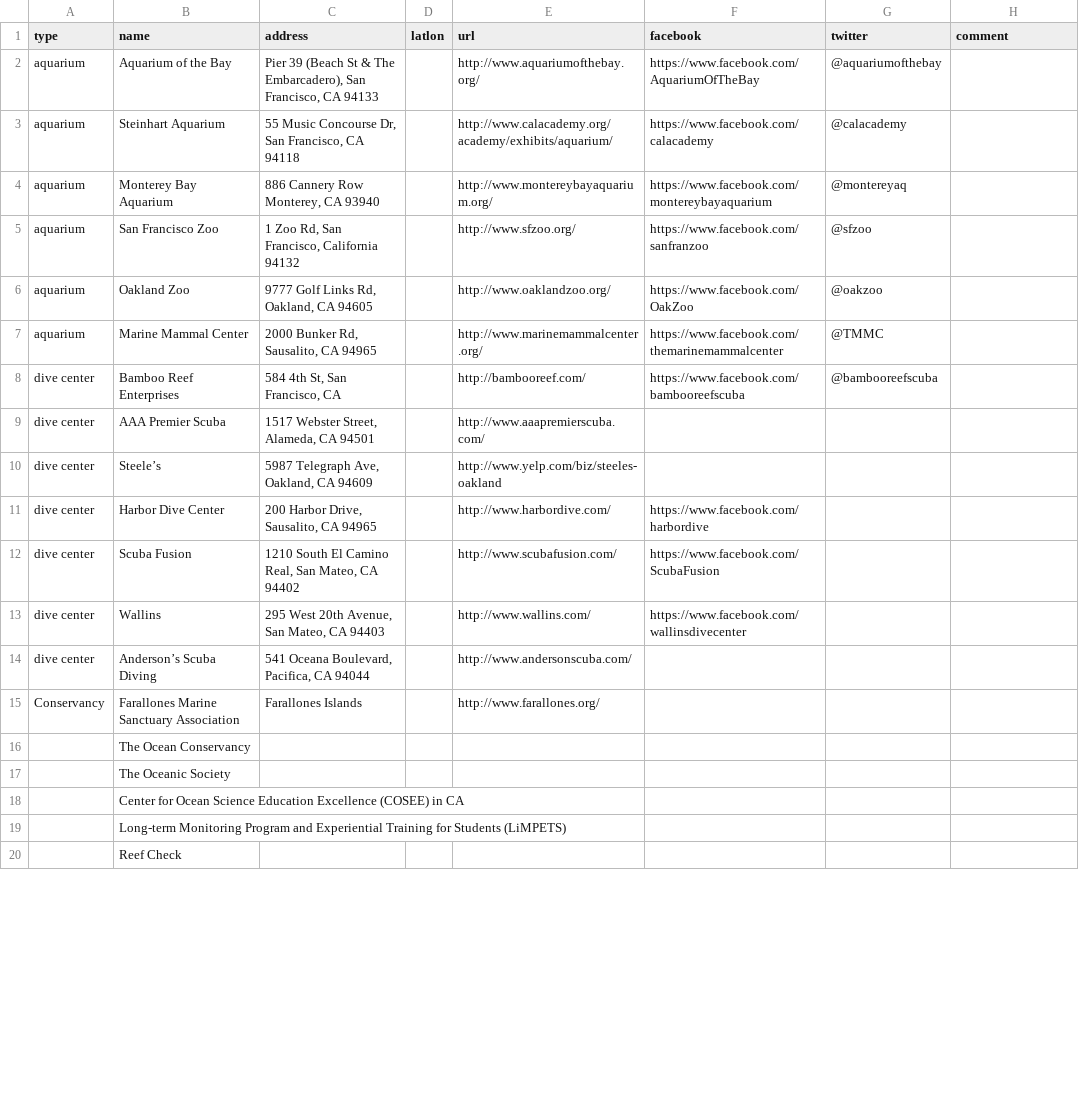
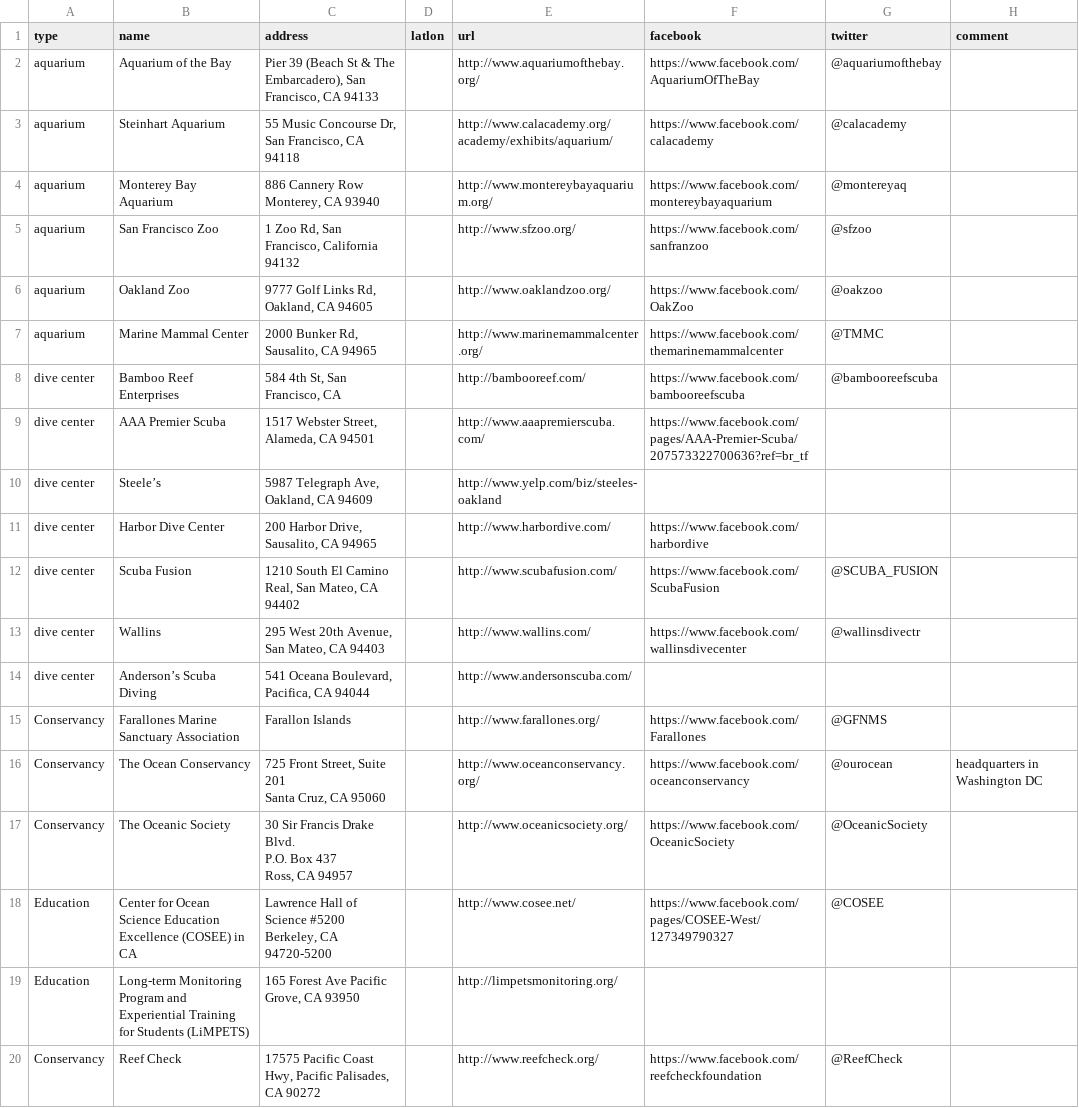
Before and after one commit to idive/wedivesf.org, a CSV file: _data/weDive list - Sheet1.csv, drawn as a sheet; only a part is shown; the diff covers the shown part only.

Commit message:
updated dive list, added category buttons and lined up header

```diff
--- a/_data/weDive list - Sheet1.csv
+++ b/_data/weDive list - Sheet1.csv
@@ -8,13 +8,17 @@ aquarium,Marine Mammal Center,"2000 Bunker Rd, Sausalito, CA 94965",,http://www.
 dive center,Bamboo Reef Enterprises,"584 4th St, San Francisco, CA",,http://bambooreef.com/,https://www.facebook.com/bambooreefscuba,@bambooreefscuba,
-dive center,AAA Premier Scuba,"1517 Webster Street, Alameda, CA 94501",,http://www.aaapremierscuba.com/,,,
+dive center,AAA Premier Scuba,"1517 Webster Street, Alameda, CA 94501",,http://www.aaapremierscuba.com/,https://www.facebook.com/pages/AAA-Premier-Scuba/207573322700636?ref=br_tf,,
 dive center,Steele’s,"5987 Telegraph Ave, Oakland, CA 94609",,http://www.yelp.com/biz/steeles-oakland,,,
 dive center,Harbor Dive Center,"200 Harbor Drive, Sausalito, CA 94965",,http://www.harbordive.com/,https://www.facebook.com/harbordive,,
-dive center,Scuba Fusion,"1210 South El Camino Real, San Mateo, CA 94402",,http://www.scubafusion.com/,https://www.facebook.com/ScubaFusion,,
-dive center,Wallins,"295 West 20th Avenue, San Mateo, CA 94403",,http://www.wallins.com/,https://www.facebook.com/wallinsdivecenter,,
+dive center,Scuba Fusion,"1210 South El Camino Real, San Mateo, CA 94402",,http://www.scubafusion.com/,https://www.facebook.com/ScubaFusion,@SCUBA_FUSION,
+dive center,Wallins,"295 West 20th Avenue, San Mateo, CA 94403",,http://www.wallins.com/,https://www.facebook.com/wallinsdivecenter,@wallinsdivectr,
 dive center,Anderson’s Scuba Diving,"541 Oceana Boulevard, Pacifica, CA 94044",,http://www.andersonscuba.com/,,,
-Conservancy,Farallones Marine Sanctuary Association,Farallones Islands,,http://www.farallones.org/,,,
-,The Ocean Conservancy,,,,,,
-,The Oceanic Society,,,,,,
-,Center for Ocean Science Education Excellence (COSEE) in CA,,,,,,
-,Long-term Monitoring Program and Experiential Training for Students (LiMPETS),,,,,,
-,Reef Check,,,,,,
+Conservancy,Farallones Marine Sanctuary Association,Farallon Islands,,http://www.farallones.org/,https://www.facebook.com/Farallones,@GFNMS,
+Conservancy,The Ocean Conservancy,"725 Front Street, Suite 201
+Santa Cruz, CA 95060 ",,http://www.oceanconservancy.org/,https://www.facebook.com/oceanconservancy,@ourocean,headquarters in Washington DC
+Conservancy,The Oceanic Society,"30 Sir Francis Drake Blvd.
+P.O. Box 437
+Ross, CA  94957",,http://www.oceanicsociety.org/,https://www.facebook.com/OceanicSociety,@OceanicSociety,
+Education,Center for Ocean Science Education Excellence (COSEE) in CA,"Lawrence Hall of Science #5200
+Berkeley, CA 94720-5200",,http://www.cosee.net/,https://www.facebook.com/pages/COSEE-West/127349790327,@COSEE,
+Education,Long-term Monitoring Program and Experiential Training for Students (LiMPETS),"165 Forest Ave  Pacific Grove, CA 93950",,http://limpetsmonitoring.org/,,,
+Conservancy,Reef Check,"17575 Pacific Coast Hwy, Pacific Palisades, CA 90272",,http://www.reefcheck.org/,https://www.facebook.com/reefcheckfoundation,@ReefCheck,
```
Also changed, not shown: 1 added row and 9 edited cells elsewhere in this file, 4 other files.
